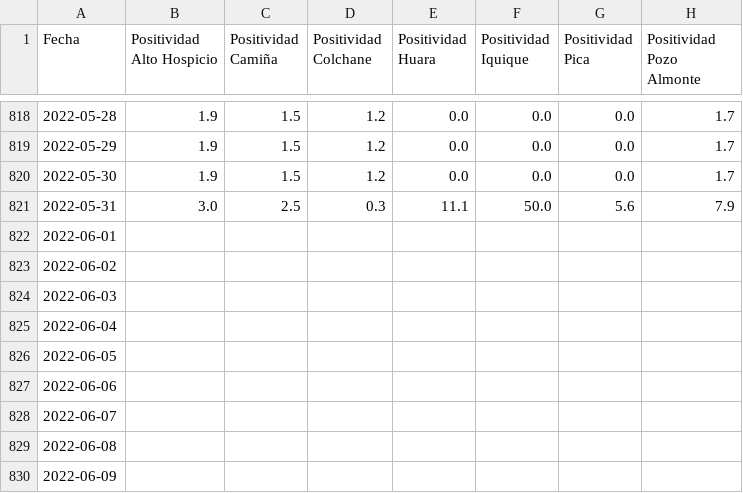
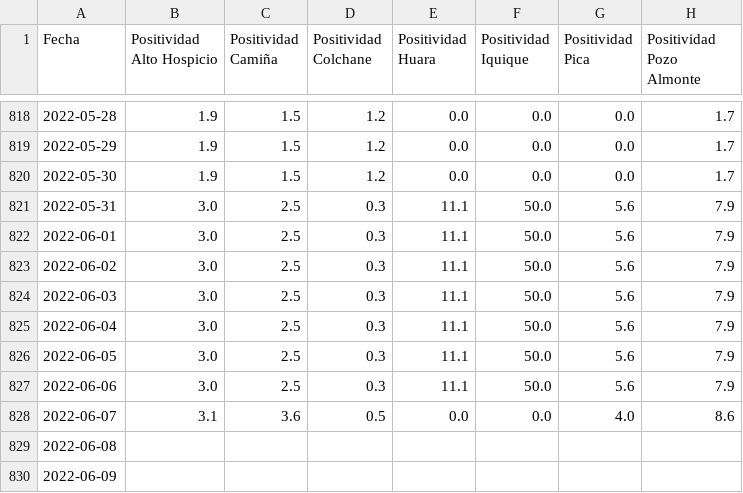
Before and after one commit to pandemiaventana/pandemiaventana, a CSV file: out/site/csv/data12.csv, drawn as a sheet; only a part is shown, gaps mark what is left out.

```diff
--- a/out/site/csv/data12.csv
+++ b/out/site/csv/data12.csv
@@ -821,9 +821,9 @@ Fecha,Positividad Alto Hospicio,Positividad Camiña,Positividad Colchane,Positiv
 2022-05-31,3.0,2.5,0.3,11.1,50.0,5.6,7.9
-2022-06-01,,,,,,,
-2022-06-02,,,,,,,
-2022-06-03,,,,,,,
-2022-06-04,,,,,,,
-2022-06-05,,,,,,,
-2022-06-06,,,,,,,
-2022-06-07,,,,,,,
+2022-06-01,3.0,2.5,0.3,11.1,50.0,5.6,7.9
+2022-06-02,3.0,2.5,0.3,11.1,50.0,5.6,7.9
+2022-06-03,3.0,2.5,0.3,11.1,50.0,5.6,7.9
+2022-06-04,3.0,2.5,0.3,11.1,50.0,5.6,7.9
+2022-06-05,3.0,2.5,0.3,11.1,50.0,5.6,7.9
+2022-06-06,3.0,2.5,0.3,11.1,50.0,5.6,7.9
+2022-06-07,3.1,3.6,0.5,0.0,0.0,4.0,8.6
 2022-06-08,,,,,,,
```
Also changed, not shown: out/site/csv/numeralab.csv, 29 other files.
